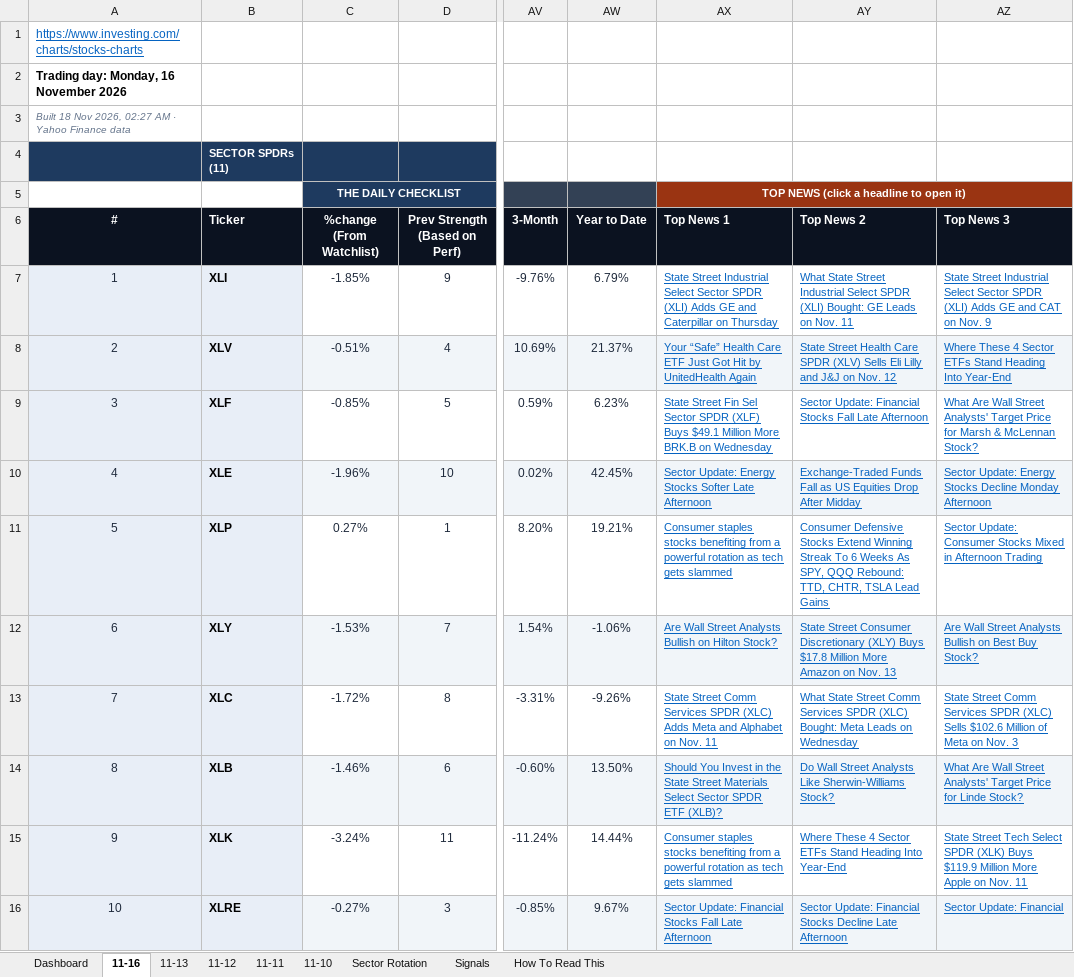
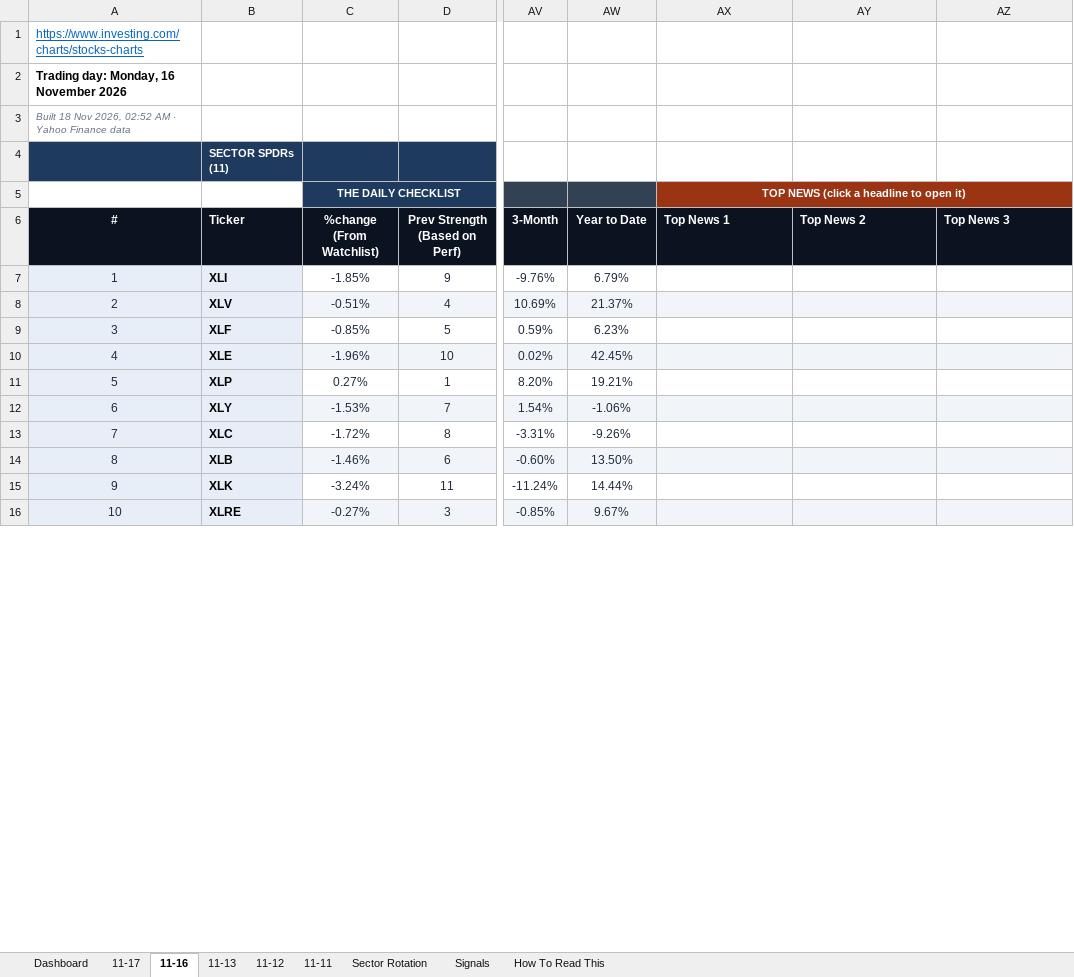
Before and after one commit to GeoWizard4645/Stock-Analysis-for-my-Grandpa, an Excel workbook: docs/data/latest.xlsx, sheet 11-16, drawn as a sheet; only a part is shown, gaps mark what is left out; values as stored, in another font and other column widths than the file's, no borders; conditional formats not drawn; the diff covers the shown part only; the diff names each change by its address in the sheet, - before the commit and + after, or states it on an @@ line.

```diff
--- a/docs/data/latest.xlsx (sheet 11-16)
+++ b/docs/data/latest.xlsx (sheet 11-16)
-sheet tab: 11-10
+sheet tab: 11-17
-A3 (#): …Nov 2026, 02:27 AM ·…
+A3 (#): …Nov 2026, 02:52 AM ·…
-AX7 (Top News 1): State Street Industrial Select Sector SPDR (XLI) Adds GE and Caterpillar on Thursday
+AX7 (Top News 1): (empty)
-AY7 (Top News 2): What State Street Industrial Select SPDR (XLI) Bought: GE Leads on Nov. 11
+AY7 (Top News 2): (empty)
-AZ7 (Top News 3): State Street Industrial Select Sector SPDR (XLI) Adds GE and CAT on Nov. 9
+AZ7 (Top News 3): (empty)
-AX8 (Top News 1): Your “Safe” Health Care ETF Just Got Hit by UnitedHealth Again
+AX8 (Top News 1): (empty)
-AY8 (Top News 2): State Street Health Care SPDR (XLV) Sells Eli Lilly and J&J on Nov. 12
+AY8 (Top News 2): (empty)
-AZ8 (Top News 3): Where These 4 Sector ETFs Stand Heading Into Year-End
+AZ8 (Top News 3): (empty)
-AX9 (Top News 1): State Street Fin Sel Sector SPDR (XLF) Buys $49.1 Million More BRK.B on Wednesday
+AX9 (Top News 1): (empty)
-AY9 (Top News 2): Sector Update: Financial Stocks Fall Late Afternoon
+AY9 (Top News 2): (empty)
-AZ9 (Top News 3): What Are Wall Street Analysts' Target Price for Marsh & McLennan Stock?
+AZ9 (Top News 3): (empty)
-AX10 (Top News 1): Sector Update: Energy Stocks Softer Late Afternoon
+AX10 (Top News 1): (empty)
-AY10 (Top News 2): Exchange-Traded Funds Fall as US Equities Drop After Midday
+AY10 (Top News 2): (empty)
-AZ10 (Top News 3): Sector Update: Energy Stocks Decline Monday Afternoon
+AZ10 (Top News 3): (empty)
-AX11 (Top News 1): Consumer staples stocks benefiting from a powerful rotation as tech gets slammed
+AX11 (Top News 1): (empty)
-AY11 (Top News 2): Consumer Defensive Stocks Extend Winning Streak To 6 Weeks As SPY, QQQ Rebound: TTD, CHTR, TSLA Lead Gains
+AY11 (Top News 2): (empty)
-AZ11 (Top News 3): Sector Update: Consumer Stocks Mixed in Afternoon Trading
+AZ11 (Top News 3): (empty)
-AX12 (Top News 1): Are Wall Street Analysts Bullish on Hilton Stock?
+AX12 (Top News 1): (empty)
-AY12 (Top News 2): State Street Consumer Discretionary (XLY) Buys $17.8 Million More Amazon on Nov. 13
+AY12 (Top News 2): (empty)
-AZ12 (Top News 3): Are Wall Street Analysts Bullish on Best Buy Stock?
+AZ12 (Top News 3): (empty)
-AX13 (Top News 1): State Street Comm Services SPDR (XLC) Adds Meta and Alphabet on Nov. 11
+AX13 (Top News 1): (empty)
-AY13 (Top News 2): What State Street Comm Services SPDR (XLC) Bought: Meta Leads on Wednesday
+AY13 (Top News 2): (empty)
-AZ13 (Top News 3): State Street Comm Services SPDR (XLC) Sells $102.6 Million of Meta on Nov. 3
+AZ13 (Top News 3): (empty)
-AX14 (Top News 1): Should You Invest in the State Street Materials Select Sector SPDR ETF (XLB)?
+AX14 (Top News 1): (empty)
-AY14 (Top News 2): Do Wall Street Analysts Like Sherwin-Williams Stock?
+AY14 (Top News 2): (empty)
-AZ14 (Top News 3): What Are Wall Street Analysts' Target Price for Linde Stock?
+AZ14 (Top News 3): (empty)
-AX15 (Top News 1): Consumer staples stocks benefiting from a powerful rotation as tech gets slammed
+AX15 (Top News 1): (empty)
-AY15 (Top News 2): Where These 4 Sector ETFs Stand Heading Into Year-End
+AY15 (Top News 2): (empty)
-AZ15 (Top News 3): State Street Tech Select SPDR (XLK) Buys $119.9 Million More Apple on Nov. 11
+AZ15 (Top News 3): (empty)
-AX16 (Top News 1): Sector Update: Financial Stocks Fall Late Afternoon
+AX16 (Top News 1): (empty)
-AY16 (Top News 2): Sector Update: Financial Stocks Decline Late Afternoon
+AY16 (Top News 2): (empty)
-AZ16 (Top News 3): Sector Update: Financial
+AZ16 (Top News 3): (empty)
```
Also changed, not shown: 90 edited cells elsewhere in this sheet, sheet Dashboard, sheet Signals, sheet Sector Rotation, sheet 11-13, sheet 11-12, sheet 11-11, 1 other file.
